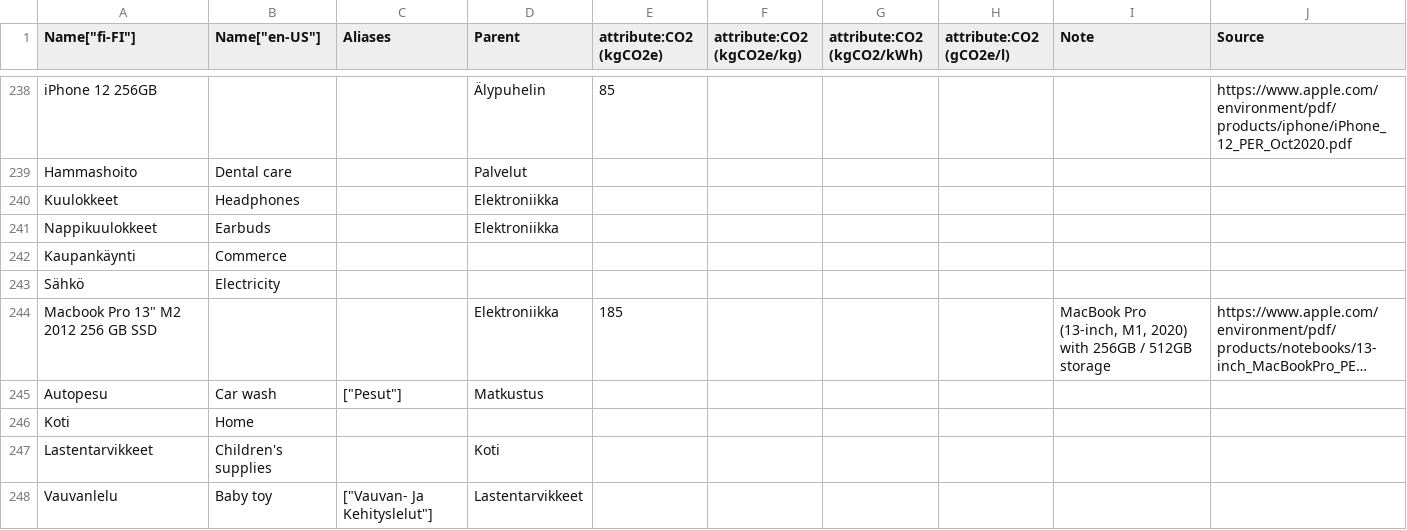
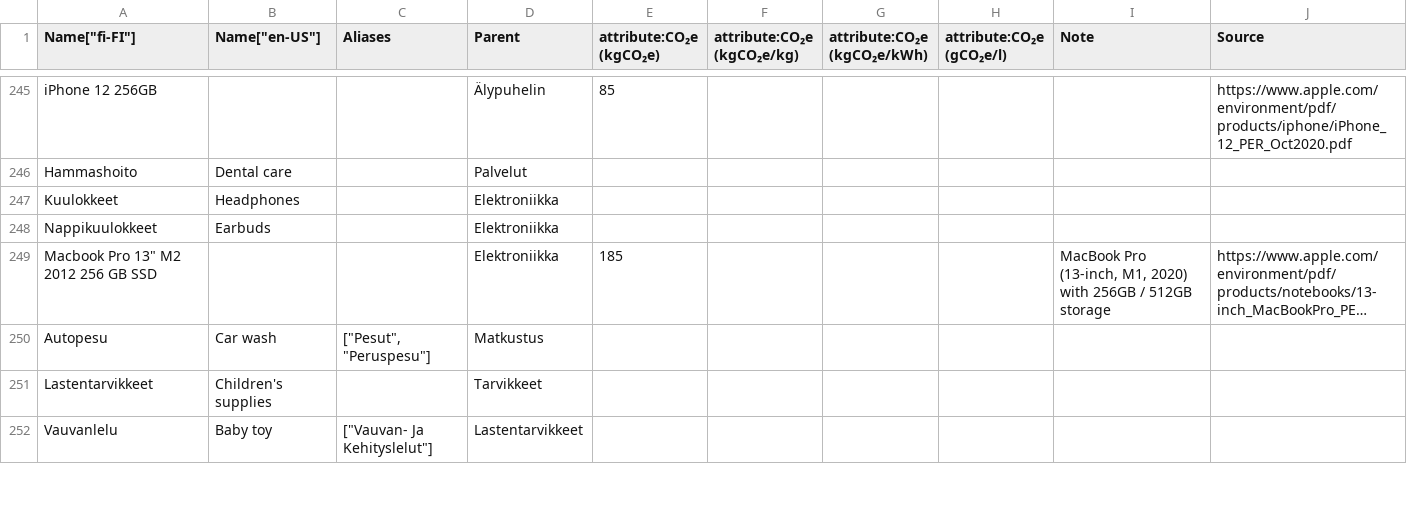
Before and after one commit to torava/pim-api, a CSV file: categories.csv, drawn as a sheet; only a part is shown, gaps mark what is left out; long unchanged cells end in …; removed rows and columns are numbered as before the commit, all else as after; the diff covers the shown part only; the diff names each change by its address in the sheet, - before the commit and + after, or states it on an @@ line.

Commit message:
Adds category translations

```diff
--- a/categories.csv
+++ b/categories.csv
-E1: attribute:CO2 (kgCO2e)
+E1: attribute:CO₂e (kgCO₂e)
-F1: attribute:CO2 (kgCO2e/kg)
+F1: attribute:CO₂e (kgCO₂e/kg)
-G1: attribute:CO2 (kgCO2/kWh)
+G1: attribute:CO₂e (kgCO₂e/kWh)
-H1: attribute:CO2 (gCO2e/l)
+H1: attribute:CO₂e (gCO₂e/l)
@@ row 242 moved to row 235: Kaupankäynti @@
@@ row 243 moved to row 229: Sähkö @@
-C250 (Aliases): ["Pesut"]
+C250 (Aliases): ["Pesut", "Peruspesu"]
-row 246: Koti | Home
-D251 (Parent): Koti
+D251 (Parent): Tarvikkeet
```
Also changed, not shown: 6 added rows and 12 edited cells elsewhere in this file.
